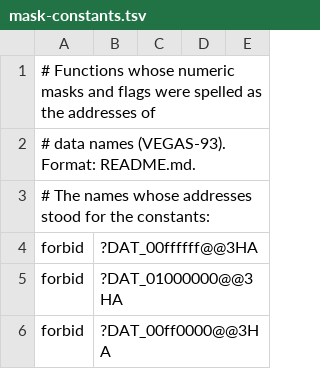
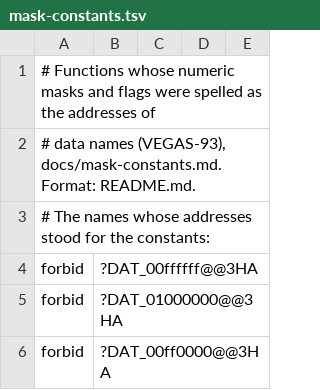
Before and after one commit to Reilley64/vegas, a TSV file: tools/function-relocations/mask-constants.tsv, drawn as a sheet; only a part is shown.

Commit message:
docs(data): record numeric constants spelled as addresses (VEGAS-93)
docs/mask-constants.md describes the source and recipe scans that
found integer uses of data names' addresses, the nine units repaired
with the evidence for each, the definitions and recipe bindings left
without a referrer, the uses that stay open and why, and what the
relocation check objects.mask_constants does not see.

The README of tools/function-relocations names the new table and its
test.

```diff
--- a/tools/function-relocations/mask-constants.tsv
+++ b/tools/function-relocations/mask-constants.tsv
@@ -1,3 +1,3 @@
 # Functions whose numeric masks and flags were spelled as the addresses of
-# data names (VEGAS-93). Format: README.md.
+# data names (VEGAS-93), docs/mask-constants.md. Format: README.md.
 # The names whose addresses stood for the constants:
```
Also changed, not shown: 2 other files.
